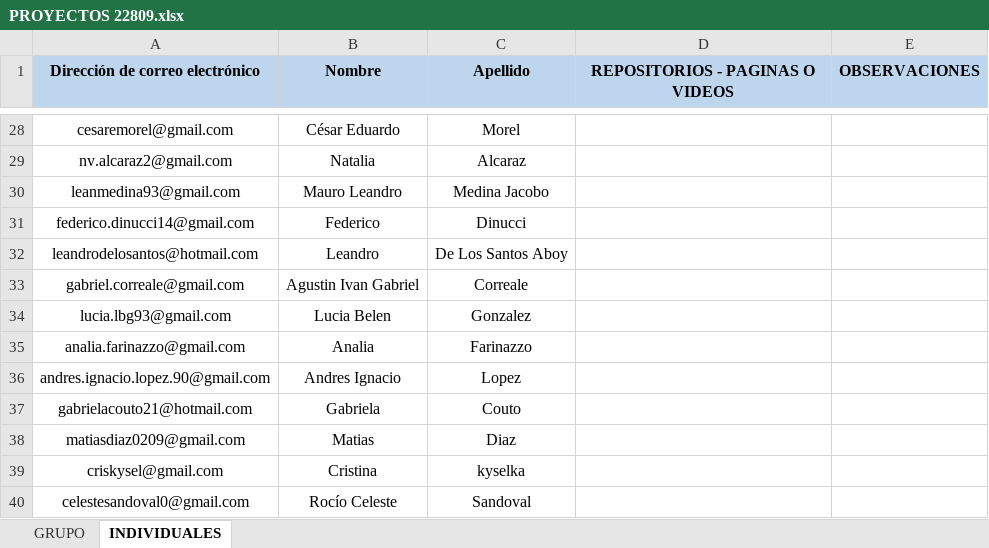
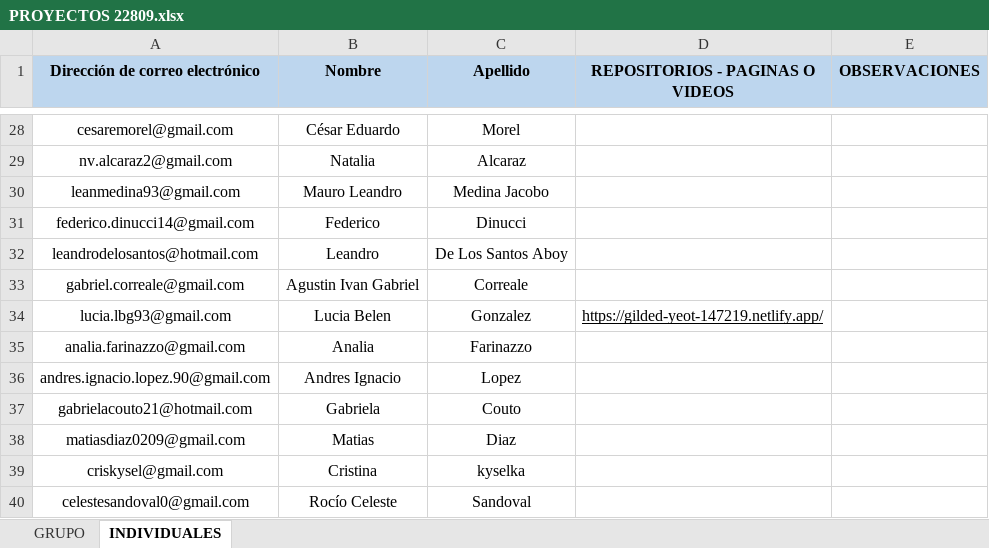
Before and after one commit to DevJumpProf/comision22809, an Excel workbook: PROYECTOS 22809.xlsx, sheet INDIVIDUALES, drawn as a sheet; only a part is shown, gaps mark what is left out; values as stored, in another font and other column widths than the file's, no borders; charts and pictures not drawn; the diff names each change by its address in the sheet, - before the commit and + after, or states it on an @@ line.

```diff
--- a/PROYECTOS 22809.xlsx (sheet INDIVIDUALES)
+++ b/PROYECTOS 22809.xlsx (sheet INDIVIDUALES)
-D34 (REPOSITORIOS - PAGINAS O VIDEOS): (empty)
+D34 (REPOSITORIOS - PAGINAS O VIDEOS): https://gilded-yeot-147219.netlify.app/
```
Also changed, not shown: PRESENTISMO 22809.xlsx, 18 other files.
